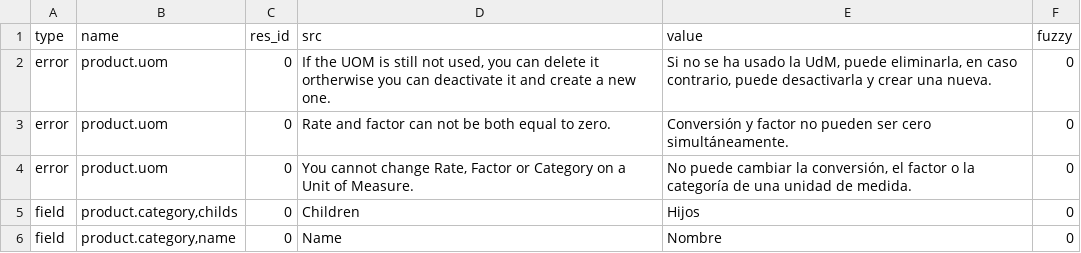
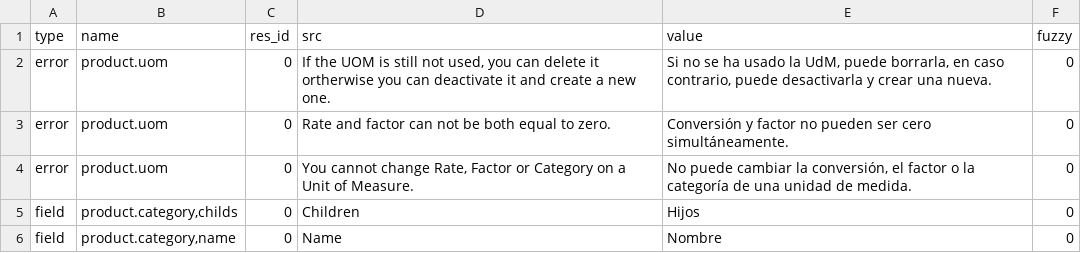
Before and after one commit to tejastank/tryton_module_product, a CSV file: es_ES.csv, drawn as a sheet; only a part is shown.

Commit message:
Updated es_ES translation

```diff
--- a/es_ES.csv
+++ b/es_ES.csv
@@ -1,3 +1,3 @@
 type,name,res_id,src,value,fuzzy
-error,product.uom,0,"If the UOM is still not used, you can delete it ortherwise you can deactivate it and create a new one.","Si no se ha usado la UdM, puede eliminarla, en caso contrario, puede desactivarla y crear una nueva.",0
+error,product.uom,0,"If the UOM is still not used, you can delete it ortherwise you can deactivate it and create a new one.","Si no se ha usado la UdM, puede borrarla, en caso contrario, puede desactivarla y crear una nueva.",0
 error,product.uom,0,Rate and factor can not be both equal to zero.,Conversión y factor no pueden ser cero simultáneamente.,0
```
